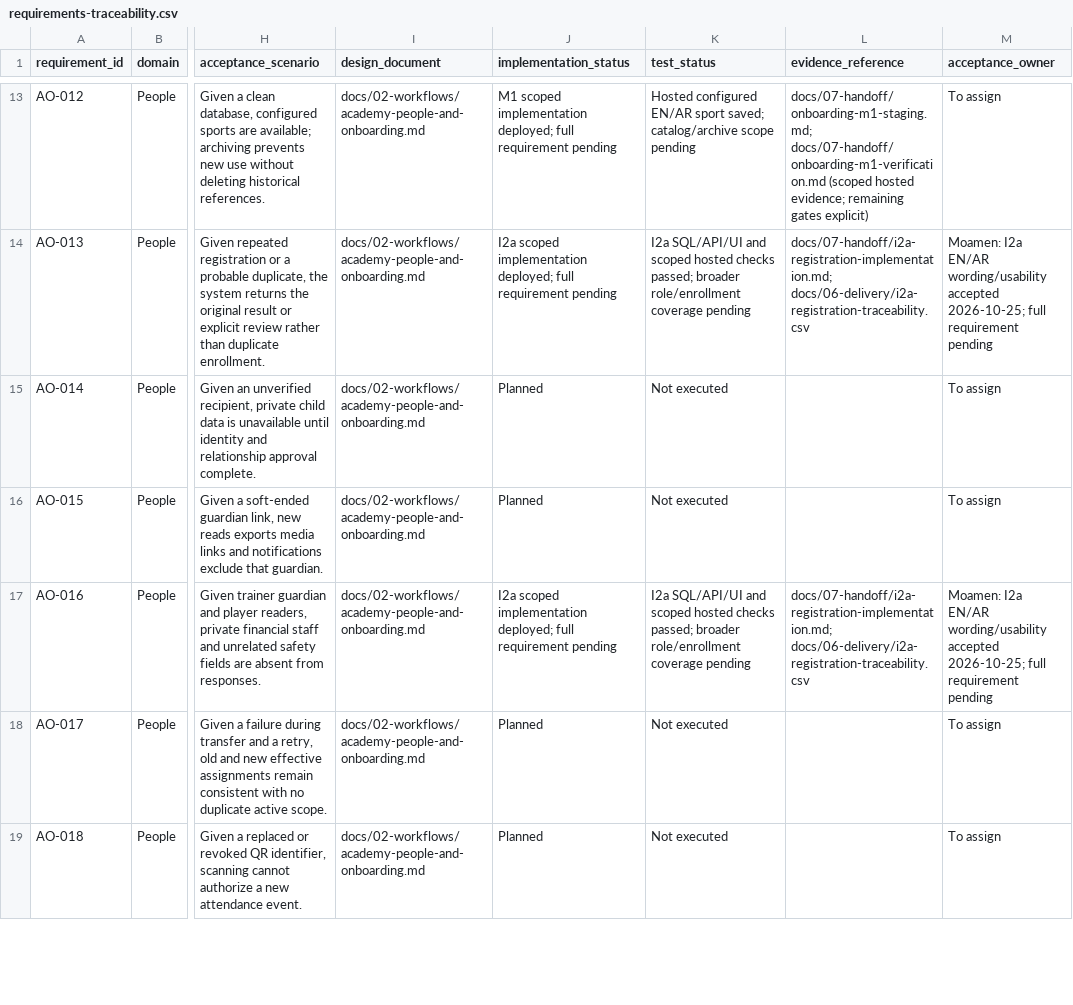
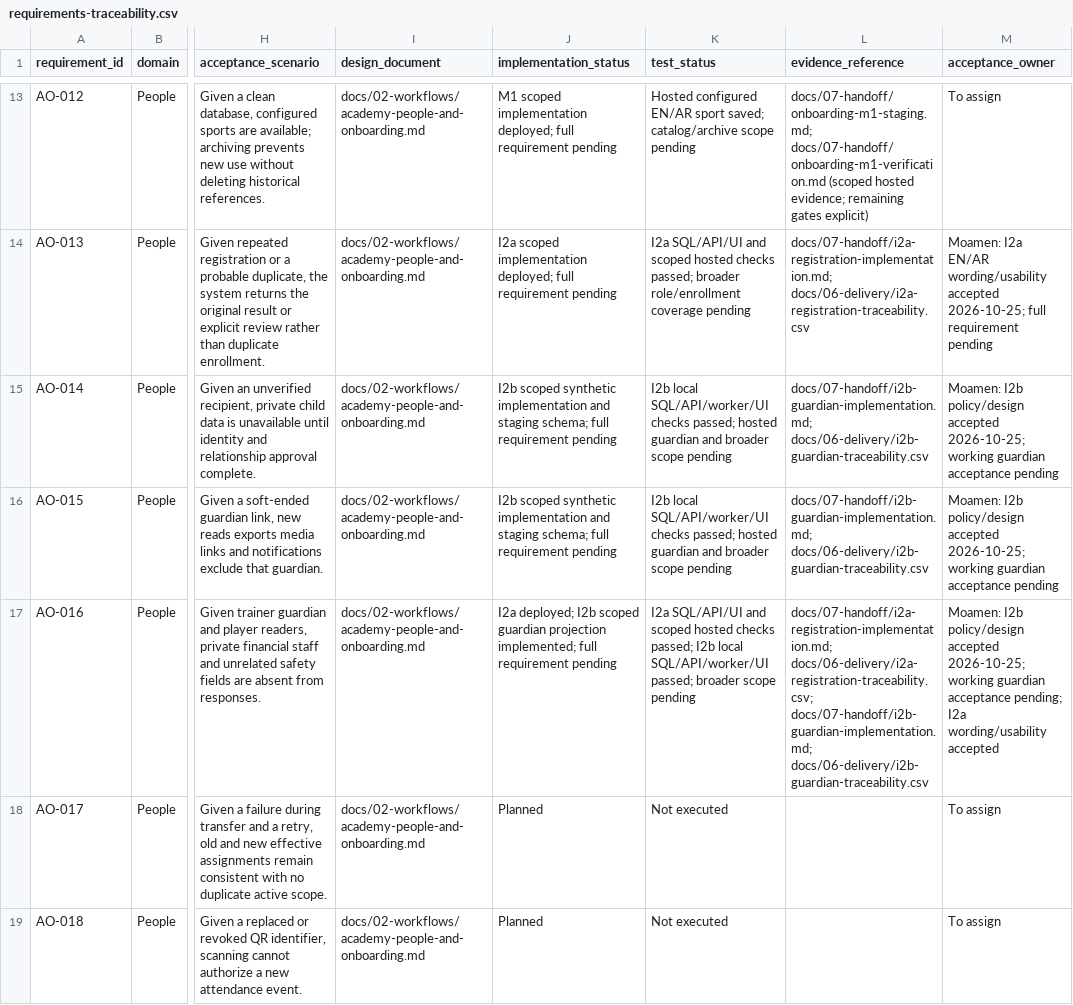
Before and after one commit to nahrplatform-rgb/academyos-web, a CSV file: docs/06-delivery/requirements-traceability.csv, drawn as a sheet; only a part is shown, gaps mark what is left out; the diff names each change by its address in the sheet, - before the commit and + after, or states it on an @@ line.

Commit message:
feat: implement scoped synthetic guardian appointment journey

```diff
--- a/docs/06-delivery/requirements-traceability.csv
+++ b/docs/06-delivery/requirements-traceability.csv
-J15:J16 (implementation_status): Planned
+J15:J16 (implementation_status): I2b scoped synthetic implementation and staging schema; full requirement pending
-K15:K16 (test_status): Not executed
+K15:K16 (test_status): I2b local SQL/API/worker/UI checks passed; hosted guardian and broader scope pending
-L15:L16 (evidence_reference): (empty)
+L15:L16 (evidence_reference): docs/07-handoff/i2b-guardian-implementation.md; docs/06-delivery/i2b-guardian-traceability.csv
-M15:M16 (acceptance_owner): To assign
+M15:M16 (acceptance_owner): Moamen: I2b policy/design accepted 2026-10-25; working guardian acceptance pending
-J17 (implementation_status): I2a scoped implementation deployed; full requirement…
+J17 (implementation_status): I2a deployed; I2b scoped guardian projection implemented; full requirement…
-K17 (test_status): …checks passed; broader role/enrollment coverage pending
+K17 (test_status): …checks passed; I2b local SQL/API/worker/UI passed; broader scope pending
-L17 (evidence_reference): docs/07-handoff/i2a-registration-implementation.md; docs/06-delivery/i2a-registration-traceability.csv
+L17 (evidence_reference): docs/07-handoff/i2a-registration-implementation.md; docs/06-delivery/i2a-registration-traceability.csv; docs/07-handoff/i2b-guardian-implementation.md; docs/06-delivery/i2b-guardian-traceability.csv
-M17 (acceptance_owner): Moamen: I2a EN/AR wording/usability accepted 2026-10-25; full requirement pending
+M17 (acceptance_owner): Moamen: I2b policy/design accepted 2026-10-25; working guardian acceptance pending; I2a wording/usability accepted
```
Also changed, not shown: 35 other files.
